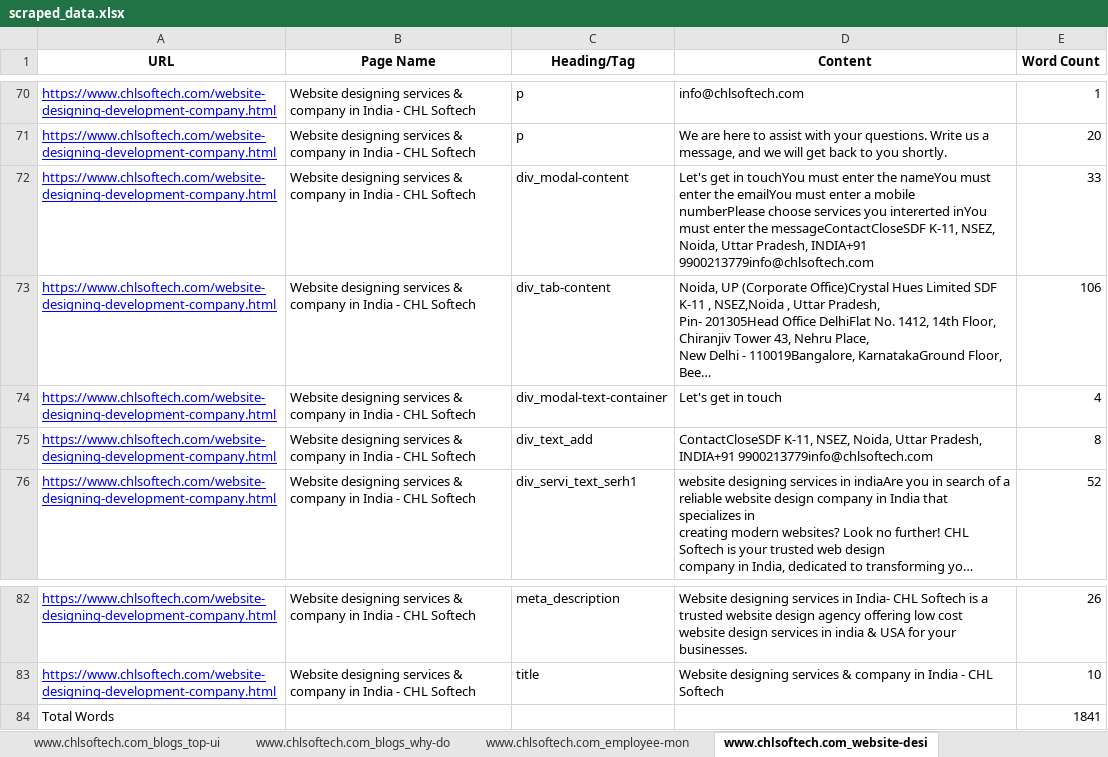
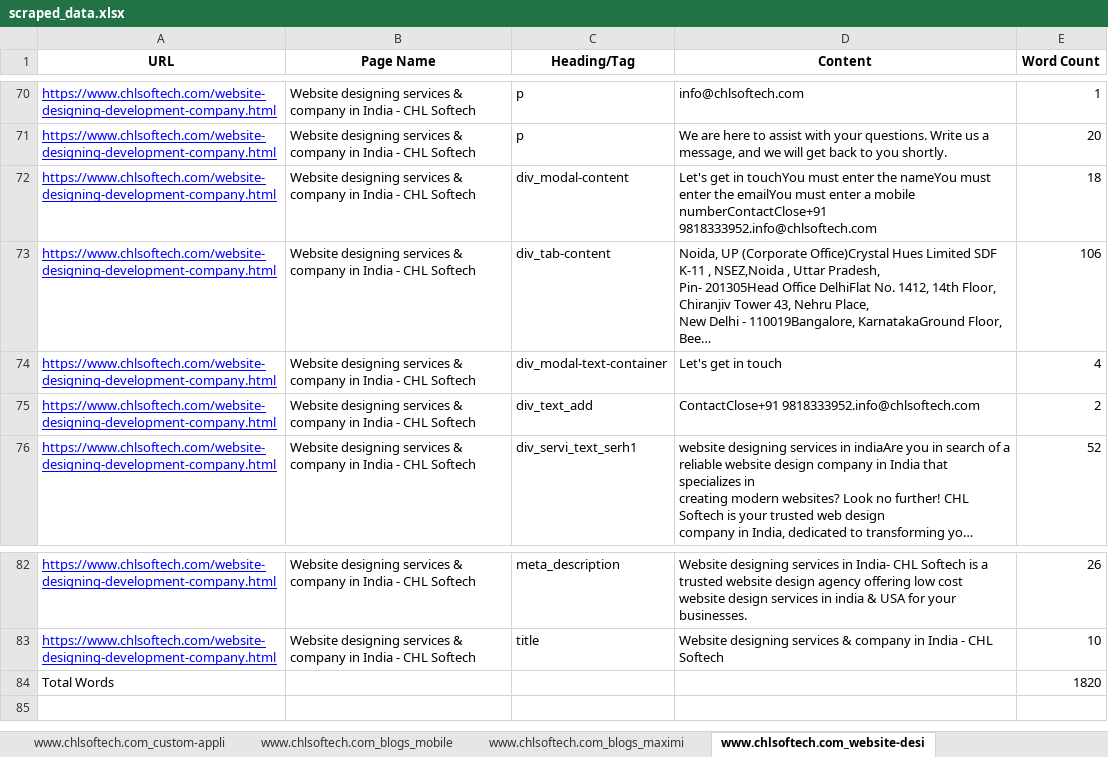
Before and after one commit to ZephyrianDawnstrider/web_scraper_django, an Excel workbook: scraped_data.xlsx, sheet www.chlsoftech.com_website-desi, drawn as a sheet; only a part is shown, gaps mark what is left out; long unchanged cells end in …; values as stored, in another font and other column widths than the file's, no borders; ↵ is a line break in a cell; the diff names each change by its address in the sheet, - before the commit and + after, or states it on an @@ line.

```diff
--- a/scraped_data.xlsx (sheet www.chlsoftech.com_website-desi)
+++ b/scraped_data.xlsx (sheet www.chlsoftech.com_website-desi)
-sheet tab: www.chlsoftech.com_blogs_top-ui
-sheet tab: www.chlsoftech.com_blogs_why-do
-sheet tab: www.chlsoftech.com_employee-mon
+sheet tab: www.chlsoftech.com_custom-appli
-D72 (Content): …a mobile ↵ numberPlease choose services you intererted inYou must enter the messageContactCloseSDF K-11, NSEZ, Noida, Uttar Pradesh, INDIA+91 9900213779info@chlsoftech.com
+D72 (Content): …a mobile ↵ numberContactClose+91 9818333952.info@chlsoftech.com
-E72 (Word Count): 33
+E72 (Word Count): 18
-D75 (Content): ContactCloseSDF K-11, NSEZ, Noida, Uttar Pradesh, INDIA+91 9900213779info@chlsoftech.com
+D75 (Content): ContactClose+91 9818333952.info@chlsoftech.com
-E75 (Word Count): 8
+E75 (Word Count): 2
-E84 (Word Count): 1841
+E84 (Word Count): 1820
```
Also changed, not shown: sheet www.chlsoftech.com_blogs_15-mob, sheet www.chlsoftech.com_blogs_sap-ec, sheet www.chlsoftech.com_blogs_maximi, sheet www.chlsoftech.com_blogs_how-ca, sheet www.chlsoftech.com_blogs_most-e, sheet www.chlsoftech.com_blogs_it-str, 7 more sheets, other sheet tabs, 19 other files.
